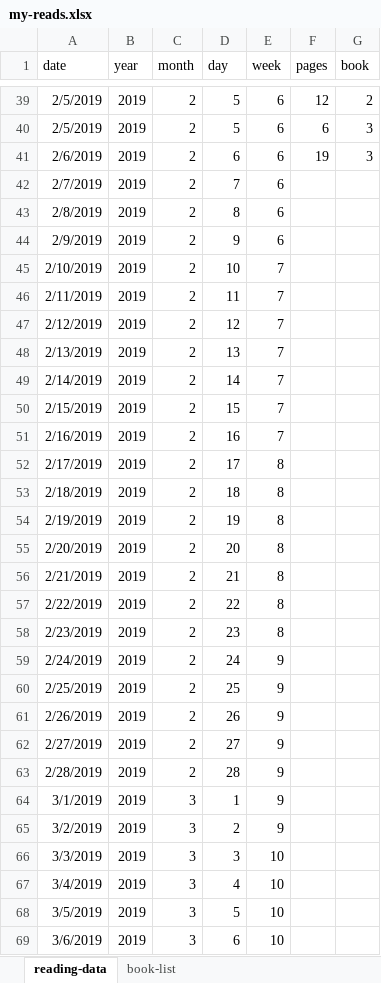
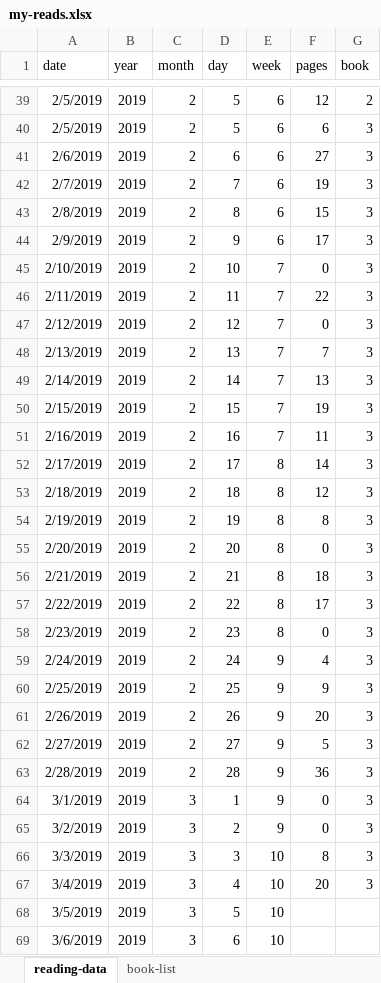
Before and after one commit to mkmiecik14/mkmiecik14.github.io, an Excel workbook: data/my-reads.xlsx, sheet reading-data, drawn as a sheet; only a part is shown, gaps mark what is left out; values as stored, in another font and other column widths than the file's, no borders; the diff names each change by its address in the sheet, - before the commit and + after, or states it on an @@ line.

```diff
--- a/data/my-reads.xlsx (sheet reading-data)
+++ b/data/my-reads.xlsx (sheet reading-data)
-F41 (pages): 19
+F41 (pages): 27
-F42 (pages): (empty)
+F42 (pages): 19
-G42:G67 (book): (empty)
+G42:G67 (book): 3
-F43 (pages): (empty)
+F43 (pages): 15
-F44 (pages): (empty)
+F44 (pages): 17
-F45 (pages): (empty)
+F45 (pages): 0
-F46 (pages): (empty)
+F46 (pages): 22
-F47 (pages): (empty)
+F47 (pages): 0
-F48 (pages): (empty)
+F48 (pages): 7
-F49 (pages): (empty)
+F49 (pages): 13
-F50 (pages): (empty)
+F50 (pages): 19
-F51 (pages): (empty)
+F51 (pages): 11
-F52 (pages): (empty)
+F52 (pages): 14
-F53 (pages): (empty)
+F53 (pages): 12
-F54 (pages): (empty)
+F54 (pages): 8
-F55 (pages): (empty)
+F55 (pages): 0
-F56 (pages): (empty)
+F56 (pages): 18
-F57 (pages): (empty)
+F57 (pages): 17
-F58 (pages): (empty)
+F58 (pages): 0
-F59 (pages): (empty)
+F59 (pages): 4
-F60 (pages): (empty)
+F60 (pages): 9
-F61 (pages): (empty)
+F61 (pages): 20
-F62 (pages): (empty)
+F62 (pages): 5
-F63 (pages): (empty)
+F63 (pages): 36
-F64:F65 (pages): (empty)
+F64:F65 (pages): 0
-F66 (pages): (empty)
+F66 (pages): 8
-F67 (pages): (empty)
+F67 (pages): 20
```
Also changed, not shown: 21 other files.
